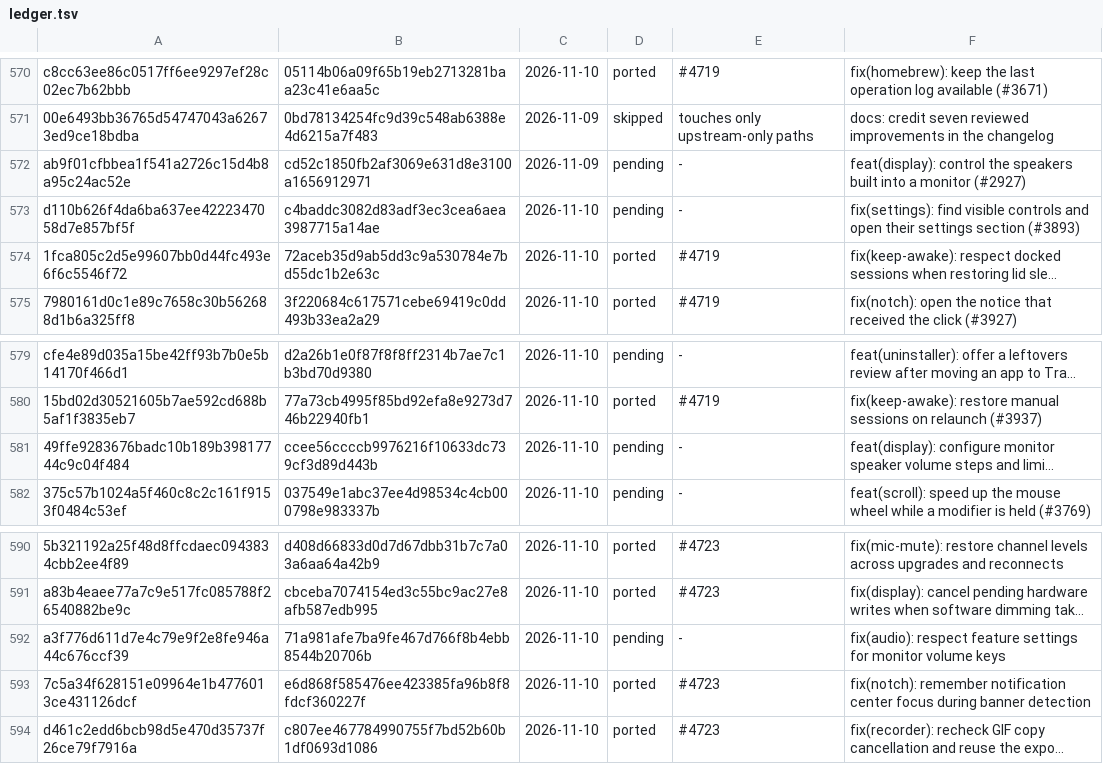
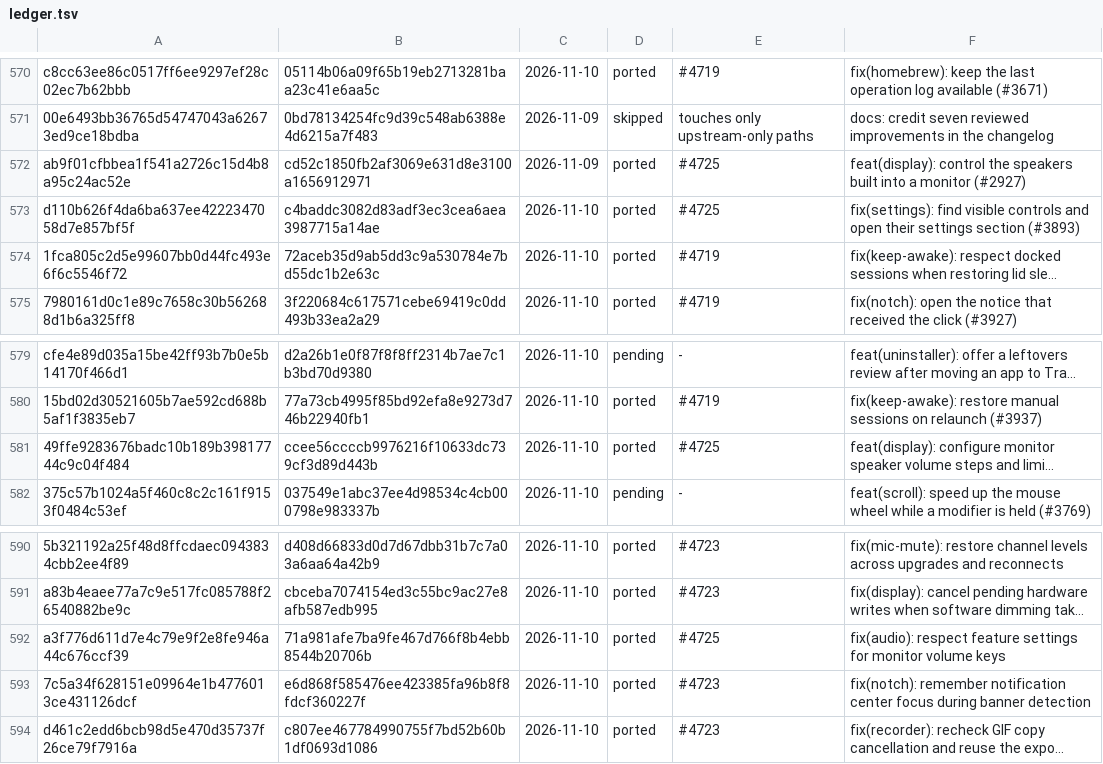
Before and after one commit to VitruvianSoftware/vitruvian, a TSV file: upstream/ledger.tsv, drawn as a sheet; only a part is shown, gaps mark what is left out; long unchanged cells end in …; the diff names each change by its address in the sheet, - before the commit and + after, or states it on an @@ line.

```diff
--- a/upstream/ledger.tsv
+++ b/upstream/ledger.tsv
-D572:D573: pending
+D572:D573: ported
-E572:E573: -
+E572:E573: #4725
-D581: pending
+D581: ported
-E581: -
+E581: #4725
-D592: pending
+D592: ported
-E592: -
+E592: #4725
```
Also changed, not shown: 38 other files.
